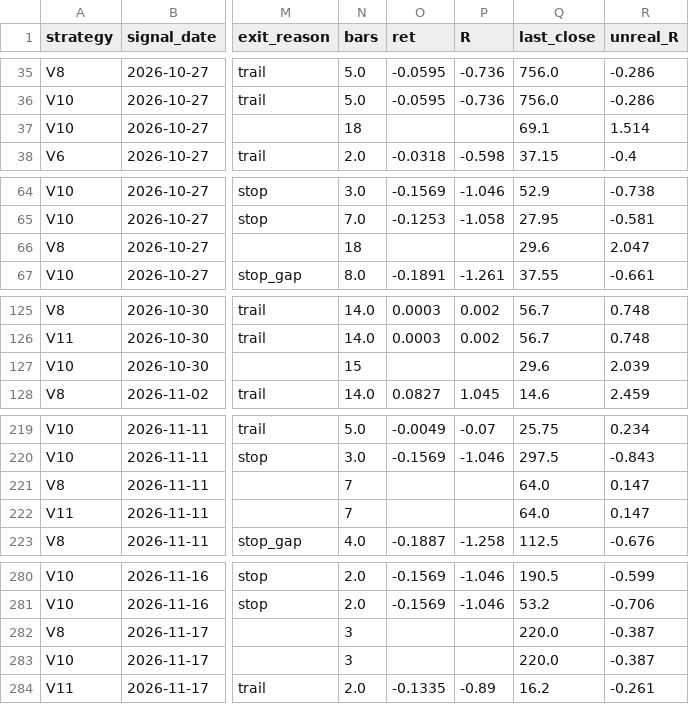
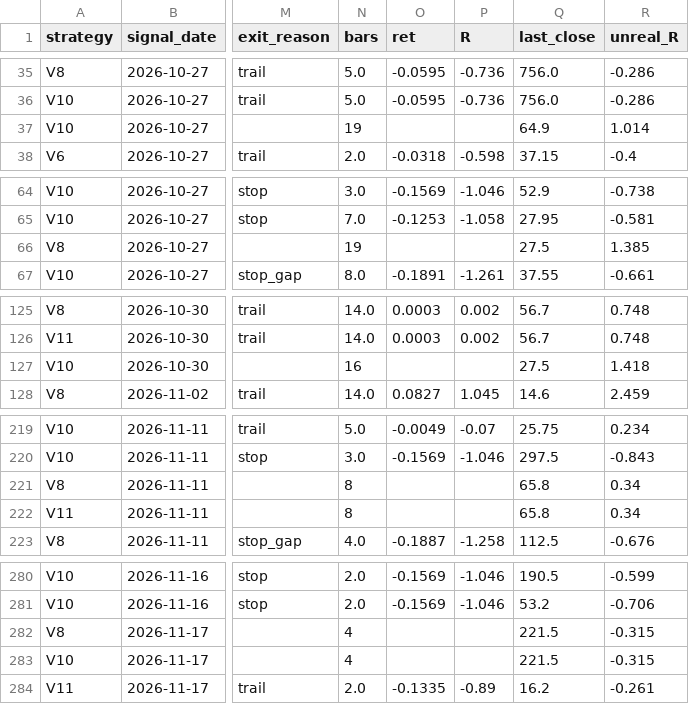
Before and after one commit to clleen1216-prog/stockscanner, a CSV file: paper/ledger.csv, drawn as a sheet; only a part is shown, gaps mark what is left out; the diff covers the shown part only; the diff names each change by its address in the sheet, - before the commit and + after, or states it on an @@ line.

```diff
--- a/paper/ledger.csv
+++ b/paper/ledger.csv
-N37 (bars): 18
+N37 (bars): 19
-Q37 (last_close): 69.1
+Q37 (last_close): 64.9
-R37 (unreal_R): 1.514
+R37 (unreal_R): 1.014
-N66 (bars): 18
+N66 (bars): 19
-Q66 (last_close): 29.6
+Q66 (last_close): 27.5
-R66 (unreal_R): 2.047
+R66 (unreal_R): 1.385
-N127 (bars): 15
+N127 (bars): 16
-Q127 (last_close): 29.6
+Q127 (last_close): 27.5
-R127 (unreal_R): 2.039
+R127 (unreal_R): 1.418
-N221:N222 (bars): 7
+N221:N222 (bars): 8
-Q221:Q222 (last_close): 64.0
+Q221:Q222 (last_close): 65.8
-R221:R222 (unreal_R): 0.147
+R221:R222 (unreal_R): 0.34
-N282:N283 (bars): 3
+N282:N283 (bars): 4
-Q282:Q283 (last_close): 220.0
+Q282:Q283 (last_close): 221.5
-R282:R283 (unreal_R): -0.387
+R282:R283 (unreal_R): -0.315
```
Also changed, not shown: 3 added rows and 83 edited cells elsewhere in this file, 6 other files.
